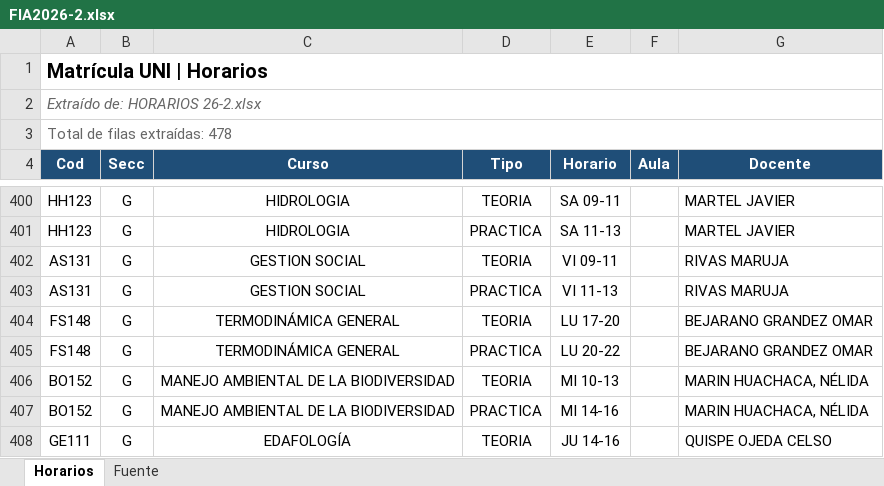
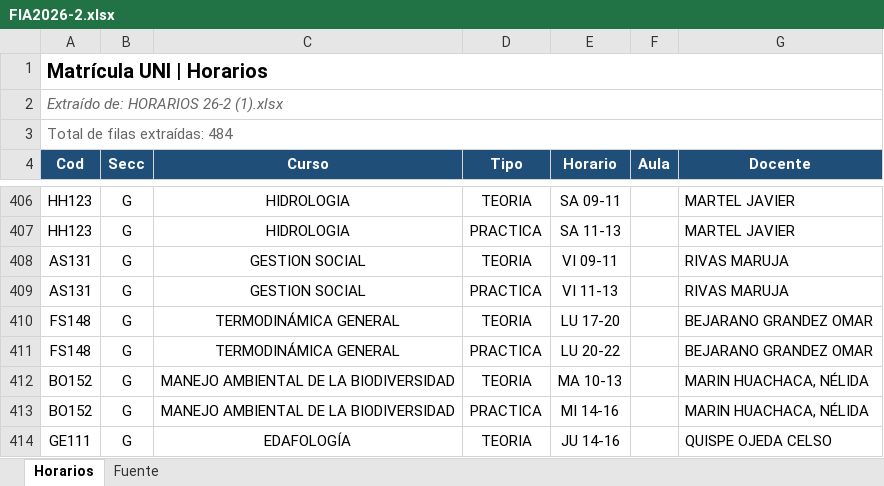
Before and after one commit to jhefflkc/Horarios-FIA, an Excel workbook: FIA2026-2.xlsx, sheet Horarios, drawn as a sheet; only a part is shown, gaps mark what is left out; values as stored, in another font and other column widths than the file's, no borders; table styles not drawn; addresses are those after the commit; the diff covers the shown part only; the diff names each change by its address in the sheet, - before the commit and + after, or states it on an @@ line.

```diff
--- a/FIA2026-2.xlsx (sheet Horarios)
+++ b/FIA2026-2.xlsx (sheet Horarios)
-A2 (Cod): Extraído de: HORARIOS 26-2.xlsx
+A2 (Cod): Extraído de: HORARIOS 26-2 (1).xlsx
-A3 (Cod): Total de filas extraídas: 478
+A3 (Cod): Total de filas extraídas: 484
-E412 (Horario): MI 10-13
+E412 (Horario): MA 10-13
```
Also changed, not shown: 9 added rows, 3 removed rows and 6 edited cells elsewhere in this sheet, sheet Fuente.
